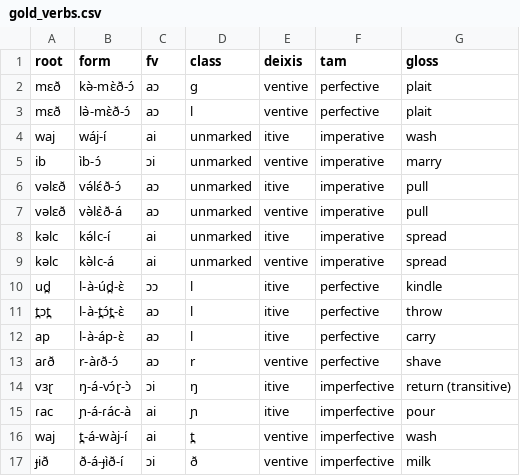
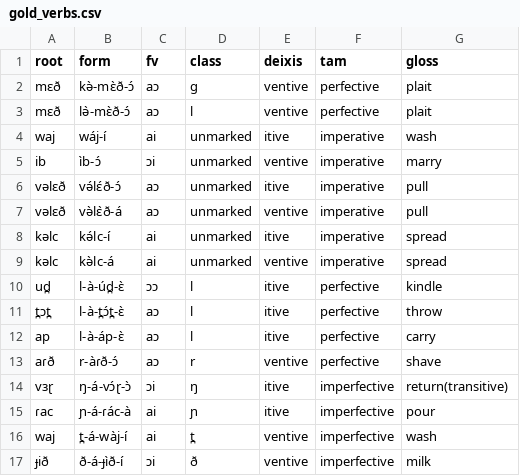
Before and after one commit to markjosims/parC, a CSV file: data/gold_verbs.csv, drawn as a sheet.

```diff
--- a/data/gold_verbs.csv
+++ b/data/gold_verbs.csv
@@ -13,3 +13,3 @@ ap,l-à-áp-ɛ̀,aɔ,l,itive,perfective,carry
 aɾð,r-àɾð-ɔ́,aɔ,r,ventive,perfective,shave
-vɜɽ,ŋ-á-vɔ́ɽ-ɔ̀,ɔi,ŋ,itive,imperfective,return (transitive)
+vɜɽ,ŋ-á-vɔ́ɽ-ɔ̀,ɔi,ŋ,itive,imperfective,return(transitive)
 ɾac,ɲ-á-ɾác-à,ai,ɲ,itive,imperfective,pour
```
Also changed, not shown: 1 other file.
